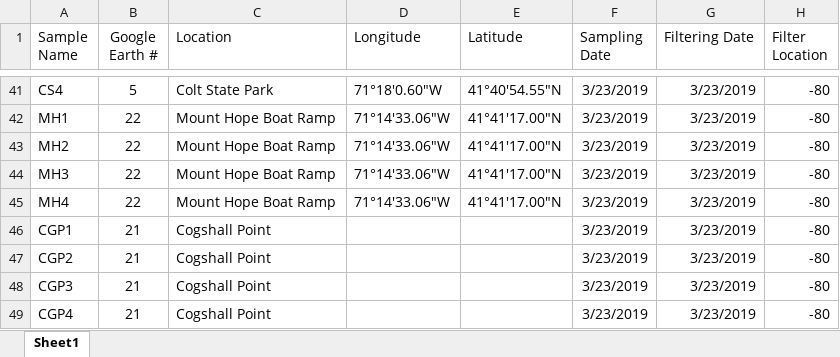
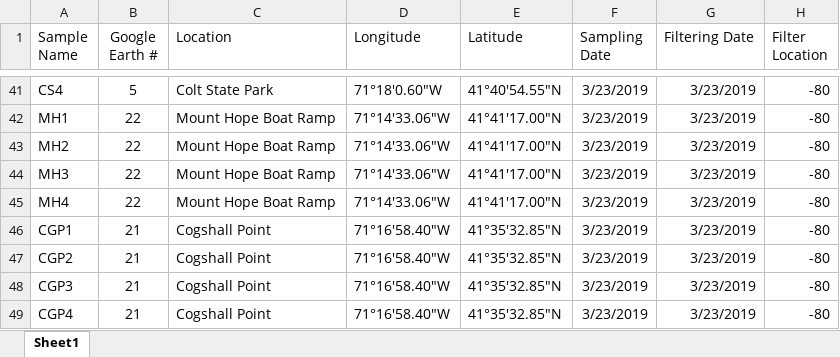
Before and after one commit to meschedl/Narragansett_Bay_eDNA, an Excel workbook: Sampling/March-2019-Sampling.xlsx, sheet Sheet1, drawn as a sheet; only a part is shown, gaps mark what is left out; values as stored, in another font and other column widths than the file's, no borders; the diff names each change by its address in the sheet, - before the commit and + after, or states it on an @@ line.

Commit message:
finishing spreadsheet

```diff
--- a/Sampling/March-2019-Sampling.xlsx (sheet Sheet1)
+++ b/Sampling/March-2019-Sampling.xlsx (sheet Sheet1)
-D46:D49 (Longitude): (empty)
+D46:D49 (Longitude): 71°16'58.40"W
-E46:E49 (Latitude): (empty)
+E46:E49 (Latitude): 41°35'32.85"N
```
